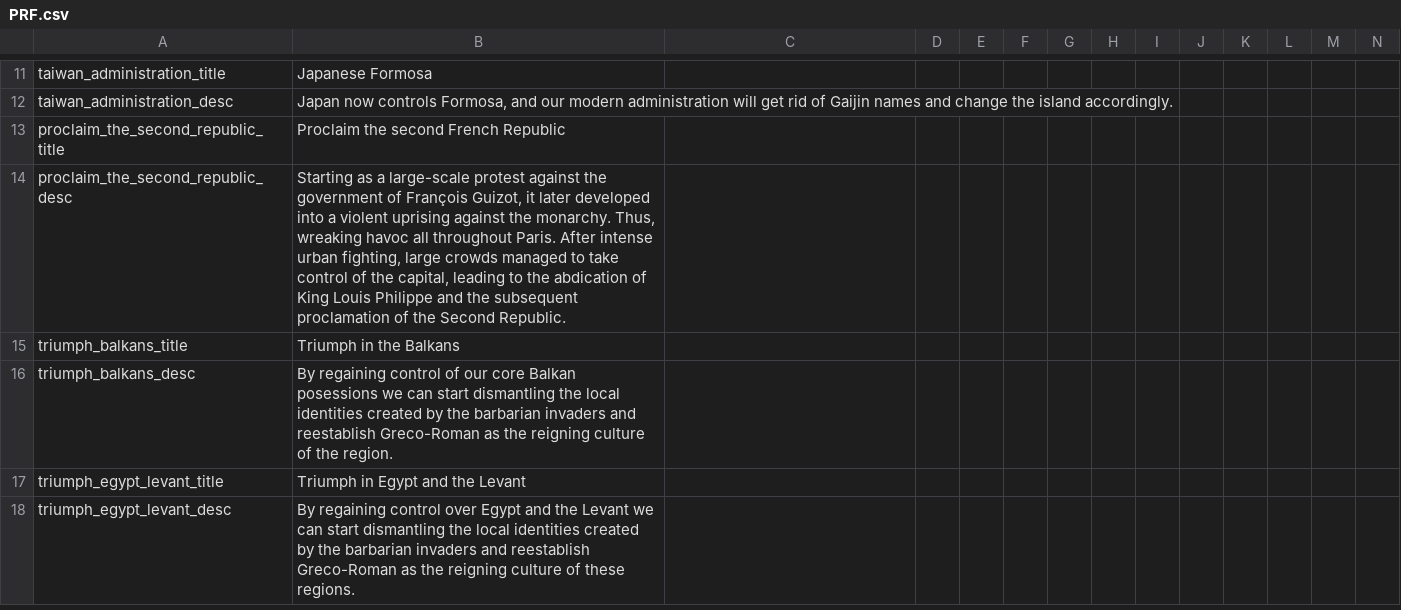
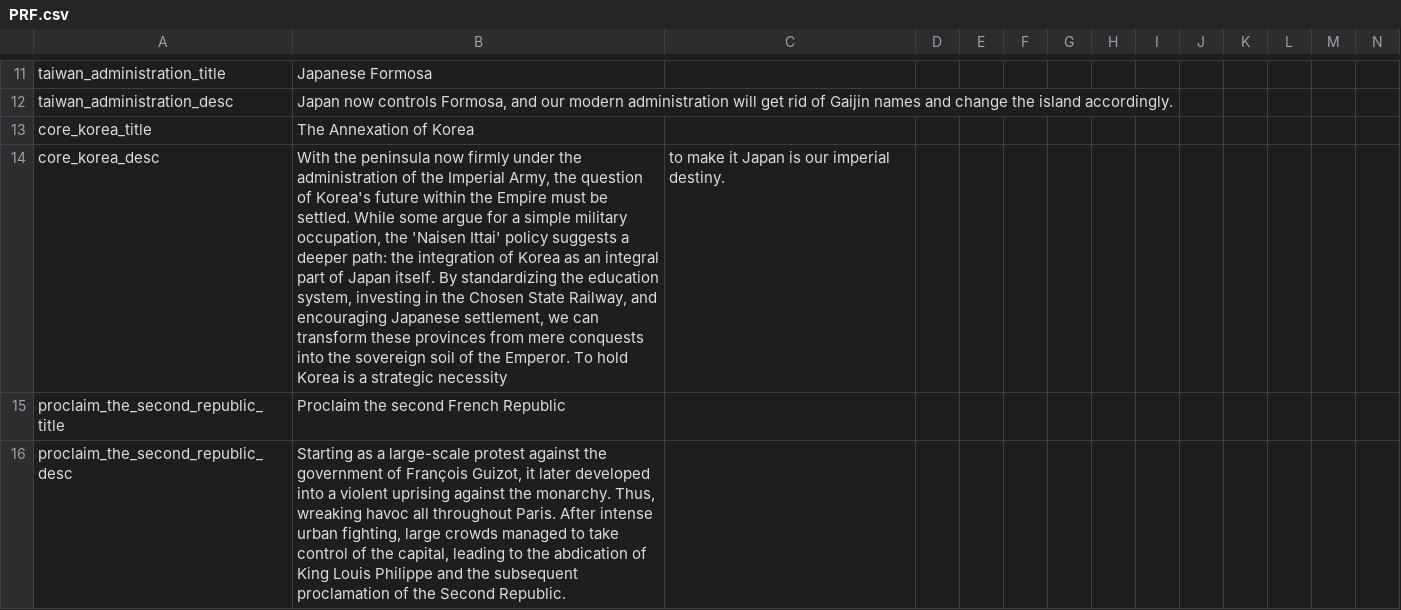
Before and after one commit to Proffan25/IGoR-PRF, a CSV file: localisation/PRF.csv, drawn as a sheet; only a part is shown, gaps mark what is left out; the shorter side is filled out with more unchanged rows; rows hold the shown columns only; the diff names each change by its address in the sheet, - before the commit and + after, or states it on an @@ line.

Commit message:
JAP decision to core Korea

```diff
--- a/localisation/PRF.csv
+++ b/localisation/PRF.csv
+row 13: core_korea_title | The Annexation of Korea
+row 14: core_korea_desc | With the peninsula now firmly under the administration of the Imperial Army, the question of Korea's future within the Empire must be settled. While some argue for a simple military occupation, the 'Naisen Ittai' policy suggests a deeper path: the integration of Korea as an integral part of Japan itself. By standardizing the education system, investing in the Chosen State Railway, and encouraging Japanese settlement, we can transform these provinces from mere conquests into the sovereign soil of the Emperor. To hold Korea is a strategic necessity | to make it Japan is our imperial destiny.
```
Also changed, not shown: 2 other files.
